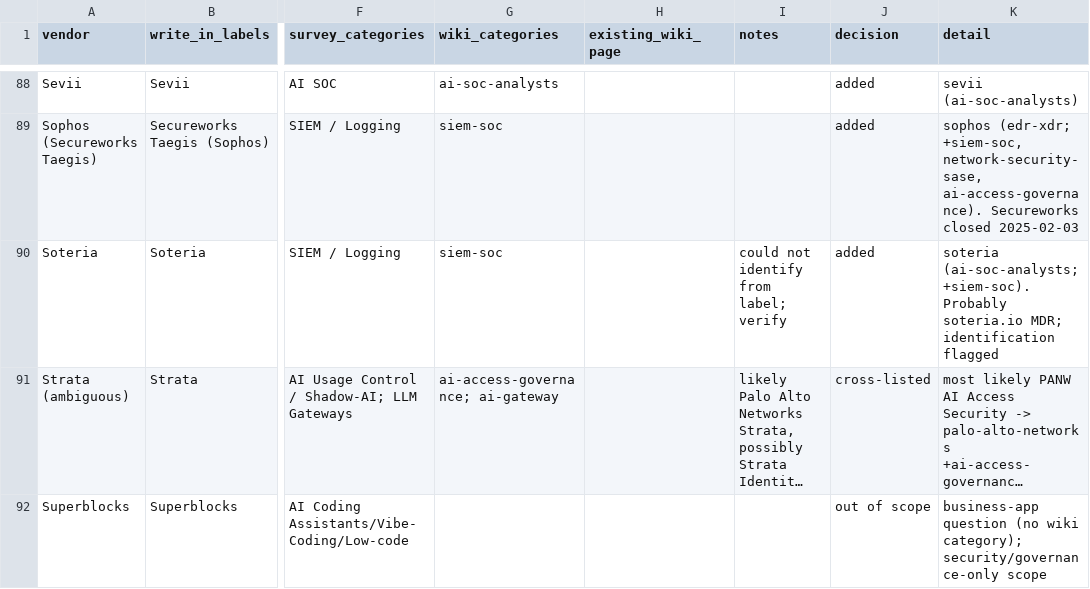
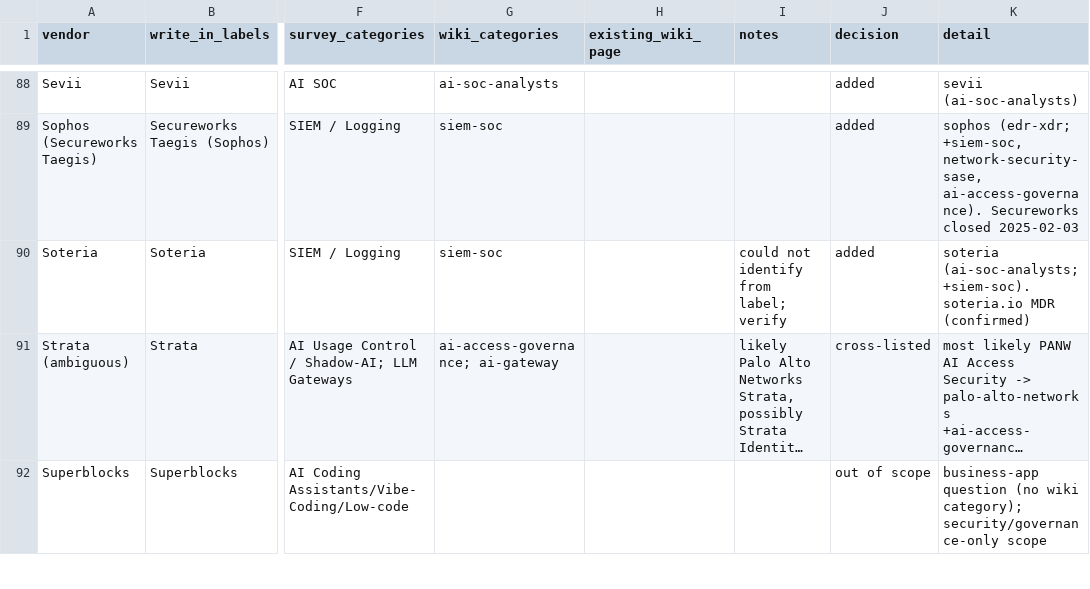
Before and after one commit to druce/governance, a CSV file: reports/survey-writeins-2026-10-23/triage.csv, drawn as a sheet; only a part is shown, gaps mark what is left out; long unchanged cells end in …; the diff names each change by its address in the sheet, - before the commit and + after, or states it on an @@ line.

```diff
--- a/reports/survey-writeins-2026-10-23/triage.csv
+++ b/reports/survey-writeins-2026-10-23/triage.csv
-K90 (detail): …(ai-soc-analysts; +siem-soc). Probably soteria.io MDR; identification flagged
+K90 (detail): …(ai-soc-analysts; +siem-soc). soteria.io MDR (confirmed)
```
Also changed, not shown: survey-v2.csv, 19 other files.
